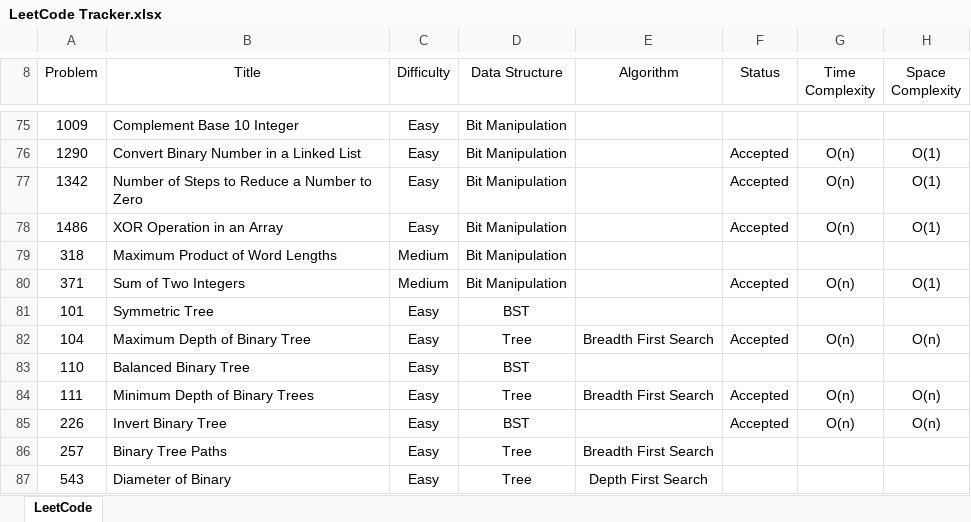
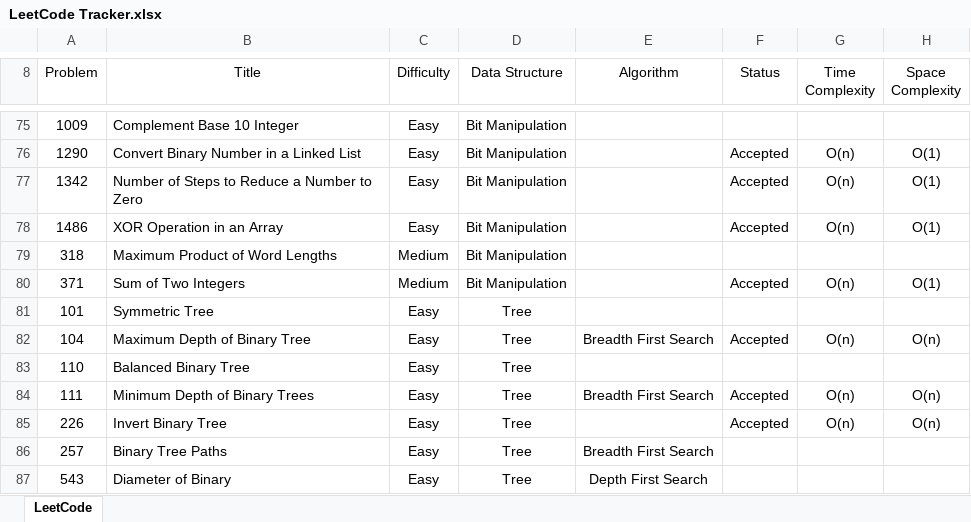
Before and after one commit to leontan4/LeetCode, an Excel workbook: LeetCode Tracker.xlsx, sheet LeetCode, drawn as a sheet; only a part is shown, gaps mark what is left out; values as stored, in another font and other column widths than the file's, no borders; conditional formats not drawn; the diff covers the shown part only; the diff names each change by its address in the sheet, - before the commit and + after, or states it on an @@ line.

Commit message:
updated tracker

```diff
--- a/LeetCode Tracker.xlsx (sheet LeetCode)
+++ b/LeetCode Tracker.xlsx (sheet LeetCode)
-D81 (Data Structure): BST
+D81 (Data Structure): Tree
-D83 (Data Structure): BST
+D83 (Data Structure): Tree
-D85 (Data Structure): BST
+D85 (Data Structure): Tree
```
Also changed, not shown: 14 edited cells elsewhere in this sheet.
